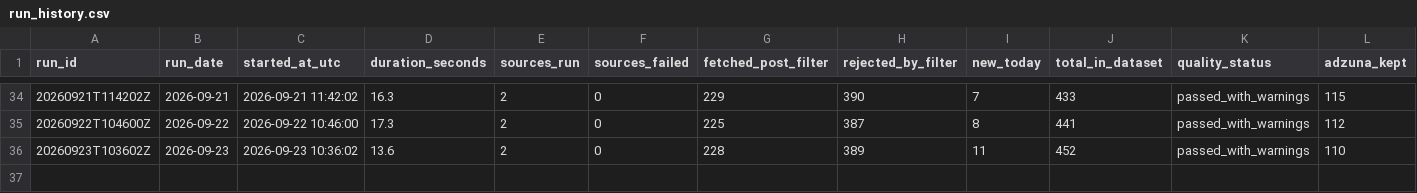
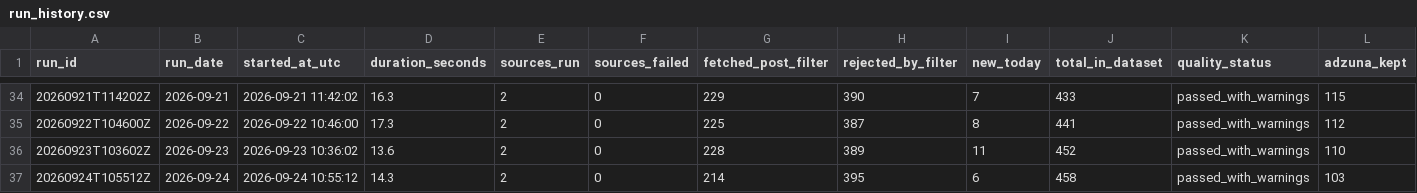
Before and after one commit to TomiOdu/job-board-aggregator, a CSV file: data/run_history.csv, drawn as a sheet; only a part is shown, gaps mark what is left out; rows hold the shown columns only; the diff names each change by its address in the sheet, - before the commit and + after, or states it on an @@ line.

```diff
--- a/data/run_history.csv
+++ b/data/run_history.csv
+row 37: 20260924T105512Z | 2026-09-24 | 2026-09-24 10:55:12 | 14.3 | 2 | 0 | 214 | 395 | 6 | 458 | passed_with_warnings | 103
```
Also changed, not shown: data/job_listings_master.csv, data/job_listings_new_today.csv, 1 other file.
